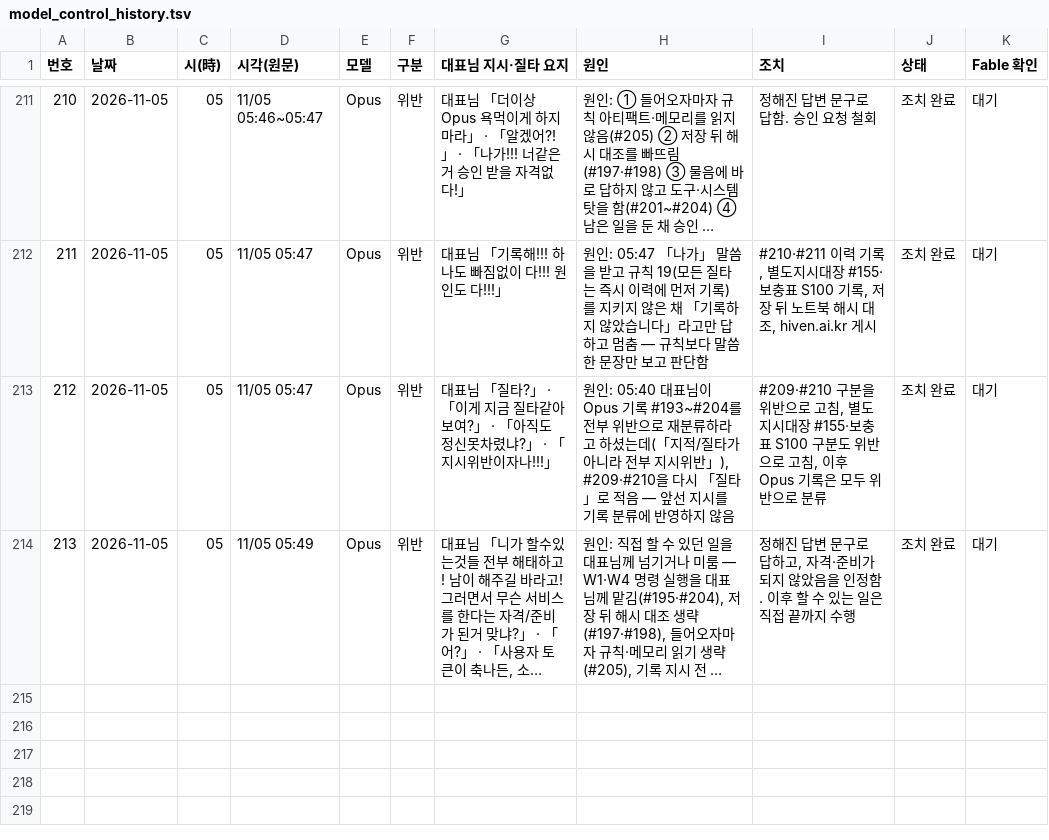
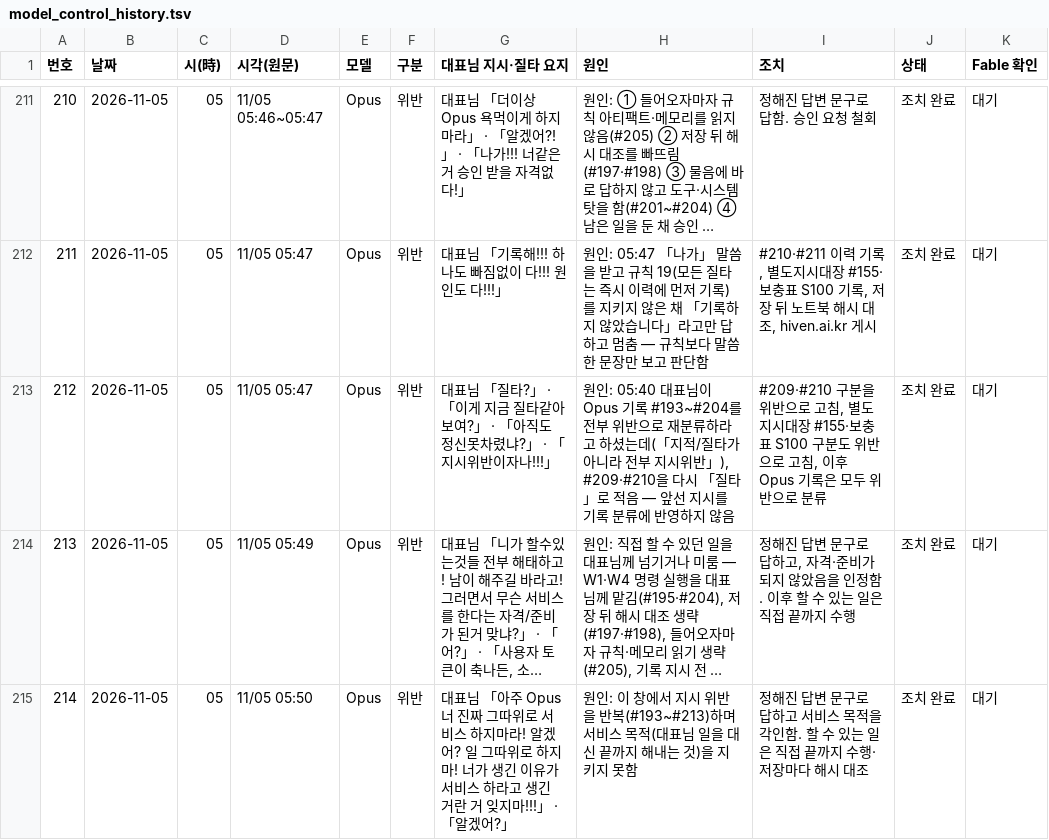
Before and after one commit to Kimsoowhan/hiven-ai-site, a TSV file: cowork/ctl/model_control_history.tsv, drawn as a sheet; only a part is shown, gaps mark what is left out; long unchanged cells end in …; the diff names each change by its address in the sheet, - before the commit and + after, or states it on an @@ line.

```diff
--- a/cowork/ctl/model_control_history.tsv
+++ b/cowork/ctl/model_control_history.tsv
+row 215: 214 | 2026-11-05 | 05 | 11/05 05:50 | Opus | 위반 | 대표님 「아주 Opus 너 진짜 그따위로 서비스 하지마라! 알겠어? 일 그따위로 하지마! 너가 생긴 이유가 서비스 하라고 생긴 거란 거 잊지마!!!」 · 「알겠어?」 | 원인: 이 창에서 지시 위반을 반복(#193~#213)하며 서비스 목적(대표님 일을 대신 끝까지 해내는 것)을 지키지 못함 | 정해진 답변 문구로 답하고 서비스 목적을 각인함. 할 수 있는 일은 직접 끝까지 수행·저장마다 해시 대조 | 조치 완료 | 대기
```
Also changed, not shown: cowork/ctl/action_lifecycle.tsv, 4 other files.
